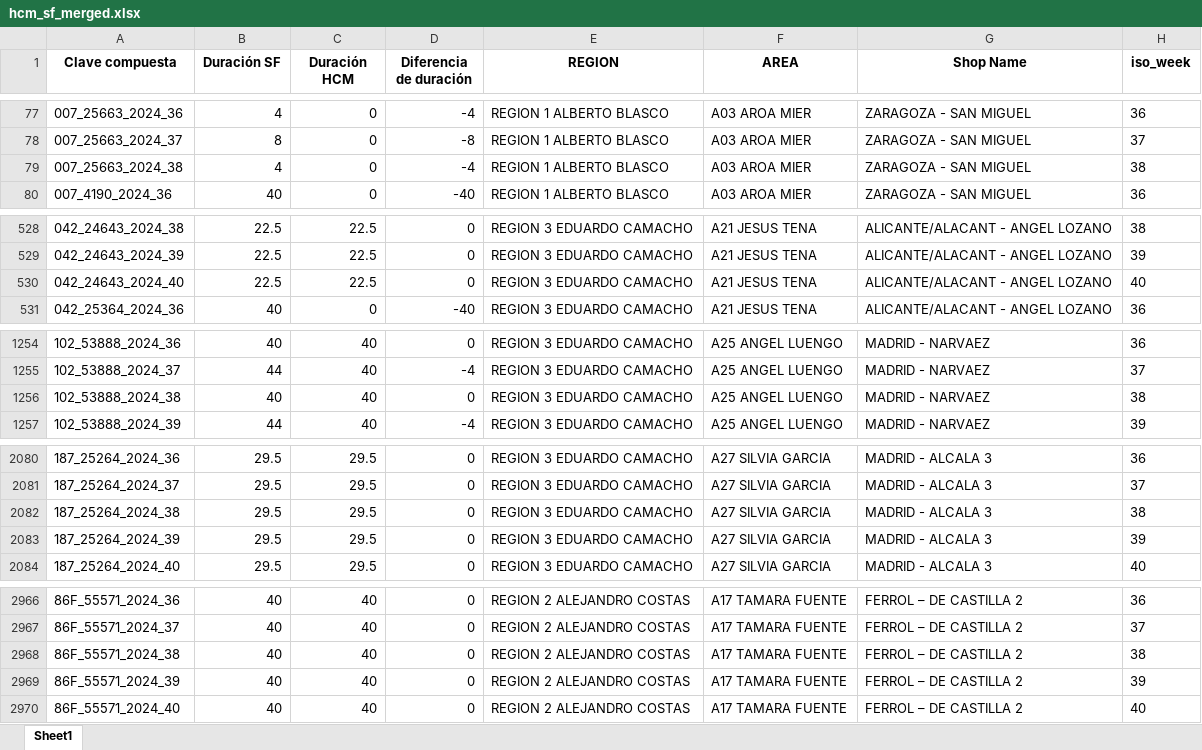
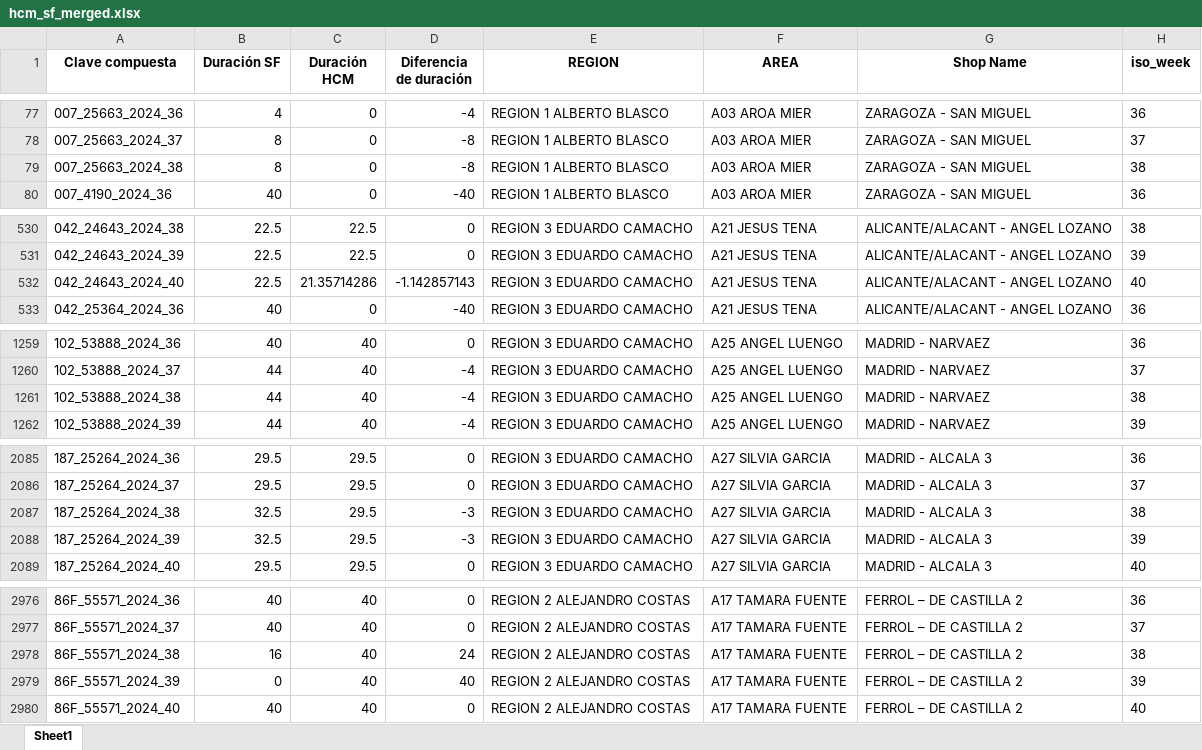
Before and after one commit to alisaleks/Agenda_App, an Excel workbook: hcm_sf_merged.xlsx, sheet Sheet1, drawn as a sheet; only a part is shown, gaps mark what is left out; values as stored, in another font and other column widths than the file's, no borders; addresses are those after the commit; the diff covers the shown part only; the diff names each change by its address in the sheet, - before the commit and + after, or states it on an @@ line.

```diff
--- a/hcm_sf_merged.xlsx (sheet Sheet1)
+++ b/hcm_sf_merged.xlsx (sheet Sheet1)
-B79 (Duración SF): 4
+B79 (Duración SF): 8
-D79 (Diferencia de duración): -4
+D79 (Diferencia de duración): -8
-C532 (Duración HCM): 22.5
+C532 (Duración HCM): 21.35714286
-D532 (Diferencia de duración): 0
+D532 (Diferencia de duración): -1.142857143
-B1261 (Duración SF): 40
+B1261 (Duración SF): 44
-D1261 (Diferencia de duración): 0
+D1261 (Diferencia de duración): -4
-B2087:B2088 (Duración SF): 29.5
+B2087:B2088 (Duración SF): 32.5
-D2087:D2088 (Diferencia de duración): 0
+D2087:D2088 (Diferencia de duración): -3
-B2978 (Duración SF): 40
+B2978 (Duración SF): 16
-D2978 (Diferencia de duración): 0
+D2978 (Diferencia de duración): 24
-B2979 (Duración SF): 40
+B2979 (Duración SF): 0
-D2979 (Diferencia de duración): 0
+D2979 (Diferencia de duración): 40
```
Also changed, not shown: 10 added rows and 40 edited cells elsewhere in this sheet, 6 other files.
